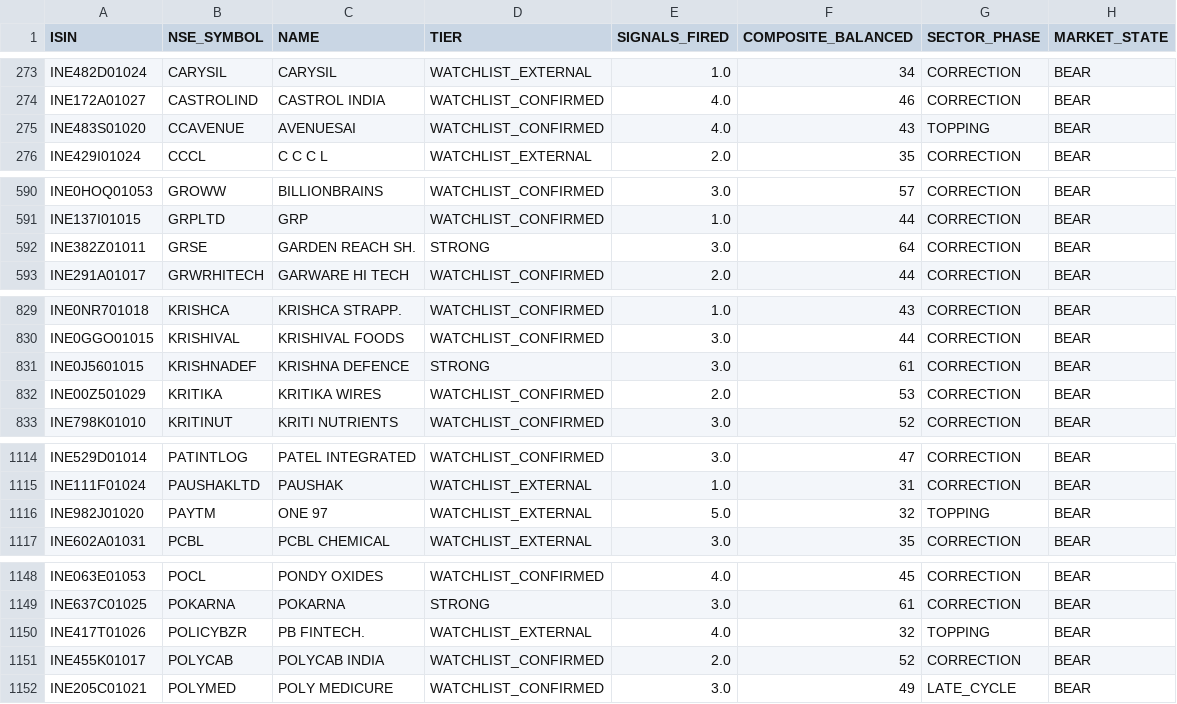
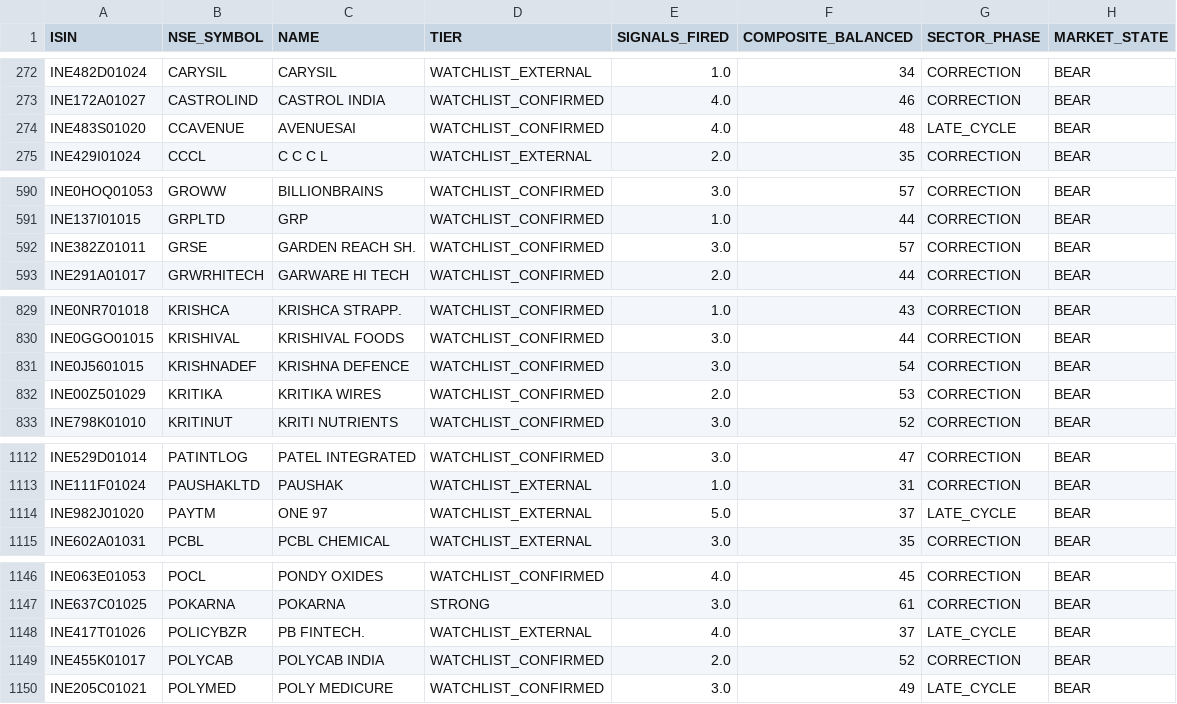
Before and after one commit to rajkshroff/multibagger-alerts, a CSV file: watchlist_for_cloud.csv, drawn as a sheet; only a part is shown, gaps mark what is left out; the diff covers the shown part only.

```diff
--- a/watchlist_for_cloud.csv
+++ b/watchlist_for_cloud.csv
@@ -274,3 +273,3 @@ INE482D01024,CARYSIL,CARYSIL,WATCHLIST_EXTERNAL,1.0,34,CORRECTION,BEAR
 INE172A01027,CASTROLIND,CASTROL INDIA,WATCHLIST_CONFIRMED,4.0,46,CORRECTION,BEAR
-INE483S01020,CCAVENUE,AVENUESAI,WATCHLIST_CONFIRMED,4.0,43,TOPPING,BEAR
+INE483S01020,CCAVENUE,AVENUESAI,WATCHLIST_CONFIRMED,4.0,48,LATE_CYCLE,BEAR
 INE429I01024,CCCL,C C C L,WATCHLIST_EXTERNAL,2.0,35,CORRECTION,BEAR
@@ -591,3 +591,3 @@ INE0HOQ01053,GROWW,BILLIONBRAINS,WATCHLIST_CONFIRMED,3.0,57,CORRECTION,BEAR
 INE137I01015,GRPLTD,GRP,WATCHLIST_CONFIRMED,1.0,44,CORRECTION,BEAR
-INE382Z01011,GRSE,GARDEN REACH SH.,STRONG,3.0,64,CORRECTION,BEAR
+INE382Z01011,GRSE,GARDEN REACH SH.,WATCHLIST_CONFIRMED,3.0,57,CORRECTION,BEAR
 INE291A01017,GRWRHITECH,GARWARE HI TECH,WATCHLIST_CONFIRMED,2.0,44,CORRECTION,BEAR
@@ -830,3 +830,3 @@ INE0NR701018,KRISHCA,KRISHCA STRAPP.,WATCHLIST_CONFIRMED,1.0,43,CORRECTION,BEAR
 INE0GGO01015,KRISHIVAL,KRISHIVAL FOODS,WATCHLIST_CONFIRMED,3.0,44,CORRECTION,BEAR
-INE0J5601015,KRISHNADEF,KRISHNA DEFENCE,STRONG,3.0,61,CORRECTION,BEAR
+INE0J5601015,KRISHNADEF,KRISHNA DEFENCE,WATCHLIST_CONFIRMED,3.0,54,CORRECTION,BEAR
 INE00Z501029,KRITIKA,KRITIKA WIRES,WATCHLIST_CONFIRMED,2.0,53,CORRECTION,BEAR
@@ -1115,3 +1113,3 @@ INE529D01014,PATINTLOG,PATEL INTEGRATED,WATCHLIST_CONFIRMED,3.0,47,CORRECTION,BE
 INE111F01024,PAUSHAKLTD,PAUSHAK,WATCHLIST_EXTERNAL,1.0,31,CORRECTION,BEAR
-INE982J01020,PAYTM,ONE 97,WATCHLIST_EXTERNAL,5.0,32,TOPPING,BEAR
+INE982J01020,PAYTM,ONE 97,WATCHLIST_EXTERNAL,5.0,37,LATE_CYCLE,BEAR
 INE602A01031,PCBL,PCBL CHEMICAL,WATCHLIST_EXTERNAL,3.0,35,CORRECTION,BEAR
@@ -1149,3 +1147,3 @@ INE063E01053,POCL,PONDY OXIDES,WATCHLIST_CONFIRMED,4.0,45,CORRECTION,BEAR
 INE637C01025,POKARNA,POKARNA,STRONG,3.0,61,CORRECTION,BEAR
-INE417T01026,POLICYBZR,PB FINTECH.,WATCHLIST_EXTERNAL,4.0,32,TOPPING,BEAR
+INE417T01026,POLICYBZR,PB FINTECH.,WATCHLIST_EXTERNAL,4.0,37,LATE_CYCLE,BEAR
 INE455K01017,POLYCAB,POLYCAB INDIA,WATCHLIST_CONFIRMED,2.0,52,CORRECTION,BEAR
```
Also changed, not shown: 1 added row, 4 removed rows and 26 edited cells elsewhere in this file, 2 other files.
